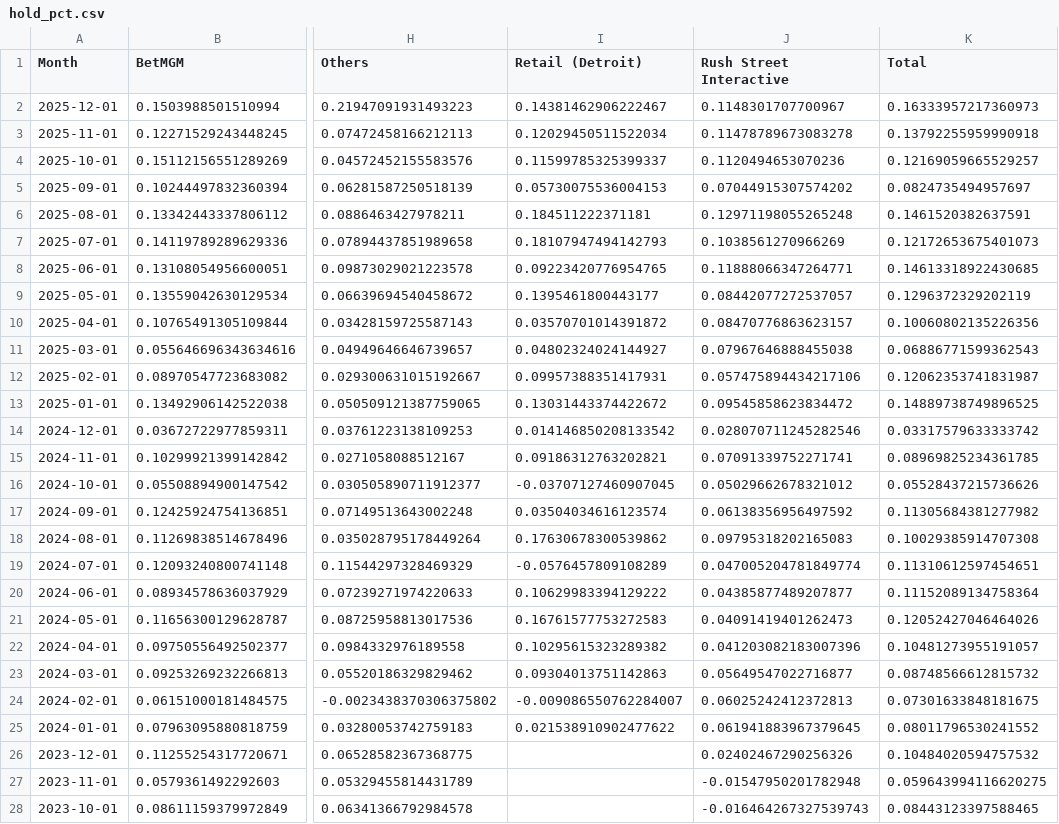
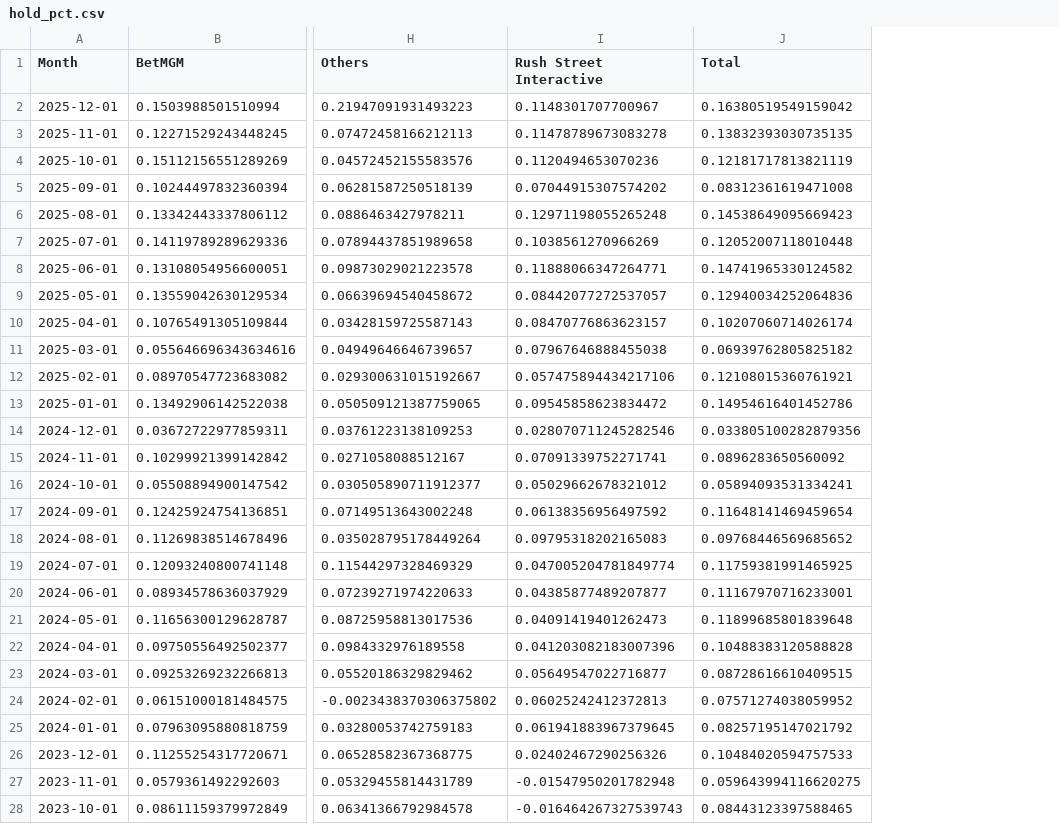
Before and after one commit to nosherzapoo/osb-tracker, a CSV file: data/mi/hold_pct.csv, drawn as a sheet; only a part is shown, gaps mark what is left out; removed rows and columns are numbered as before the commit, all else as after; the diff covers the shown part only; the diff names each change by its address in the sheet, - before the commit and + after, or states it on an @@ line.

```diff
--- a/data/mi/hold_pct.csv
+++ b/data/mi/hold_pct.csv
-column I (Retail (Detroit)), rows 2-25: 0.14381462906222467 | 0.12029450511522034 | 0.11599785325399337 | 0.05730075536004153 | 0.184511222371181 | 0.18107947494142793 | 0.09223420776954765 | 0.1395461800443177 | 0.03570701014391872 | 0.04802324024144927 | 0.09957388351417931 | 0.13031443374422672 | 0.014146850208133542 | 0.09186312763202821 | -0.03707127460907045 | 0.03504034616123574 | 0.17630678300539862 | -0.0576457809108289 | 0.10629983394129222 | 0.16761577753272583 | 0.10295615323289382 | 0.09304013751142863 | -0.009086550762284007 | 0.021538910902477622
-J2 (Total): 0.16333957217360973
+J2 (Total): 0.16380519549159042
-J3 (Total): 0.13792255959990918
+J3 (Total): 0.13832393030735135
-J4 (Total): 0.12169059665529257
+J4 (Total): 0.12181717813821119
-J5 (Total): 0.0824735494957697
+J5 (Total): 0.08312361619471008
-J6 (Total): 0.1461520382637591
+J6 (Total): 0.14538649095669423
-J7 (Total): 0.12172653675401073
+J7 (Total): 0.12052007118010448
-J8 (Total): 0.14613318922430685
+J8 (Total): 0.14741965330124582
-J9 (Total): 0.1296372329202119
+J9 (Total): 0.12940034252064836
-J10 (Total): 0.10060802135226356
+J10 (Total): 0.10207060714026174
-J11 (Total): 0.06886771599362543
+J11 (Total): 0.06939762805825182
-J12 (Total): 0.12062353741831987
+J12 (Total): 0.12108015360761921
-J13 (Total): 0.14889738749896525
+J13 (Total): 0.14954616401452786
-J14 (Total): 0.03317579633333742
+J14 (Total): 0.033805100282879356
-J15 (Total): 0.08969825234361785
+J15 (Total): 0.0896283650560092
-J16 (Total): 0.05528437215736626
+J16 (Total): 0.05894093531334241
-J17 (Total): 0.11305684381277982
+J17 (Total): 0.11648141469459654
-J18 (Total): 0.10029385914707308
+J18 (Total): 0.09768446569685652
-J19 (Total): 0.11310612597454651
+J19 (Total): 0.11759381991465925
-J20 (Total): 0.11152089134758364
+J20 (Total): 0.11167970716233001
-J21 (Total): 0.12052427046464026
+J21 (Total): 0.11899685801839648
-J22 (Total): 0.10481273955191057
+J22 (Total): 0.10488383120588828
-J23 (Total): 0.08748566612815732
+J23 (Total): 0.08728616610409515
-J24 (Total): 0.07301633848181675
+J24 (Total): 0.07571274038059952
-J25 (Total): 0.08011796530241552
+J25 (Total): 0.08257195147021792
-J26 (Total): 0.10484020594757532
+J26 (Total): 0.10484020594757533
```
Also changed, not shown: 22 edited cells elsewhere in this file, data/mi/ggr.csv, data/mi/handle.csv, 11 other files.
